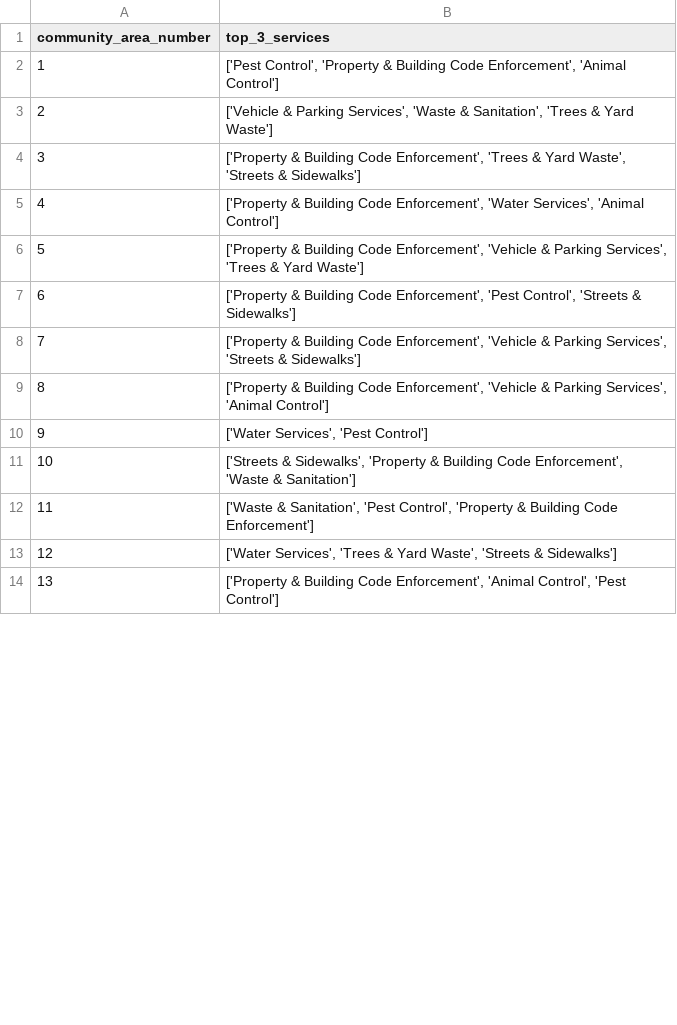
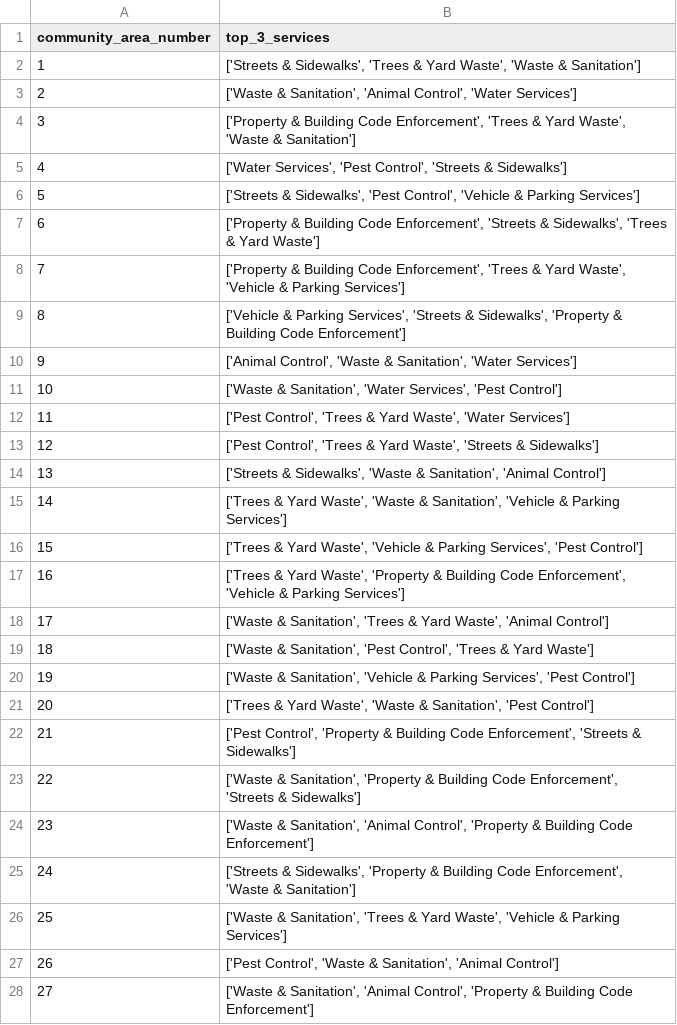
Before and after one commit to dominickyacono/chicago-service-dashboard, a CSV file: data_files/top_services_list.csv, drawn as a sheet; only a part is shown; addresses are those after the commit; the diff covers the shown part only; the diff names each change by its address in the sheet, - before the commit and + after, or states it on an @@ line.

```diff
--- a/data_files/top_services_list.csv
+++ b/data_files/top_services_list.csv
-B2 (top_3_services): ['Pest Control', 'Property & Building Code Enforcement', 'Animal Control']
+B2 (top_3_services): ['Streets & Sidewalks', 'Trees & Yard Waste', 'Waste & Sanitation']
-B3 (top_3_services): ['Vehicle & Parking Services', 'Waste & Sanitation', 'Trees & Yard Waste']
+B3 (top_3_services): ['Waste & Sanitation', 'Animal Control', 'Water Services']
-B4 (top_3_services): …Yard Waste', 'Streets & Sidewalks']
+B4 (top_3_services): …Yard Waste', 'Waste & Sanitation']
-B5 (top_3_services): ['Property & Building Code Enforcement', 'Water Services', 'Animal Control']
+B5 (top_3_services): ['Water Services', 'Pest Control', 'Streets & Sidewalks']
-B6 (top_3_services): ['Property & Building Code Enforcement', 'Vehicle & Parking Services', 'Trees & Yard Waste']
+B6 (top_3_services): ['Streets & Sidewalks', 'Pest Control', 'Vehicle & Parking Services']
-B7 (top_3_services): …Code Enforcement', 'Pest Control', 'Streets & Sidewalks']
+B7 (top_3_services): …Code Enforcement', 'Streets & Sidewalks', 'Trees & Yard Waste']
-B8 (top_3_services): …Code Enforcement', 'Vehicle & Parking Services', 'Streets & Sidewalks']
+B8 (top_3_services): …Code Enforcement', 'Trees & Yard Waste', 'Vehicle & Parking Services']
-B9 (top_3_services): ['Property & Building Code Enforcement', 'Vehicle & Parking Services', 'Animal Control']
+B9 (top_3_services): ['Vehicle & Parking Services', 'Streets & Sidewalks', 'Property & Building Code Enforcement']
-B10 (top_3_services): ['Water Services', 'Pest Control']
+B10 (top_3_services): ['Animal Control', 'Waste & Sanitation', 'Water Services']
+row 11: 10 | ['Waste & Sanitation', 'Water Services', 'Pest Control']
+row 12: 11 | ['Pest Control', 'Trees & Yard Waste', 'Water Services']
+row 13: 12 | ['Pest Control', 'Trees & Yard Waste', 'Streets & Sidewalks']
@@ row 71 moved to row 14: 13 @@
+row 15: 14 | ['Trees & Yard Waste', 'Waste & Sanitation', 'Vehicle & Parking Services']
+row 16: 15 | ['Trees & Yard Waste', 'Vehicle & Parking Services', 'Pest Control']
+row 17: 16 | ['Trees & Yard Waste', 'Property & Building Code Enforcement', 'Vehicle & Parking Services']
+row 18: 17 | ['Waste & Sanitation', 'Trees & Yard Waste', 'Animal Control']
+row 19: 18 | ['Waste & Sanitation', 'Pest Control', 'Trees & Yard Waste']
+row 20: 19 | ['Waste & Sanitation', 'Vehicle & Parking Services', 'Pest Control']
+row 21: 20 | ['Trees & Yard Waste', 'Waste & Sanitation', 'Pest Control']
+row 22: 21 | ['Pest Control', 'Property & Building Code Enforcement', 'Streets & Sidewalks']
+row 23: 22 | ['Waste & Sanitation', 'Property & Building Code Enforcement', 'Streets & Sidewalks']
+row 24: 23 | ['Waste & Sanitation', 'Animal Control', 'Property & Building Code Enforcement']
@@ column A (community_area_number) renumbered between rows 25 and 78 @@
-B26 (top_3_services): …& Sanitation', 'Pest Control', 'Property & Building Code Enforcement']
+B26 (top_3_services): …& Sanitation', 'Trees & Yard Waste', 'Vehicle & Parking Services']
-B27 (top_3_services): ['Water Services', 'Trees & Yard Waste', 'Streets & Sidewalks']
+B27 (top_3_services): ['Pest Control', 'Waste & Sanitation', 'Animal Control']
-B28 (top_3_services): ['Property & Building Code Enforcement', 'Animal Control', 'Pest Control']
+B28 (top_3_services): ['Waste & Sanitation', 'Animal Control', 'Property & Building Code Enforcement']
```
Also changed, not shown: 25 added rows, 35 removed rows, 2 moved rows and 21 edited cells elsewhere in this file, data_files/test_latest_counts_graphed_with_predictions.csv.
